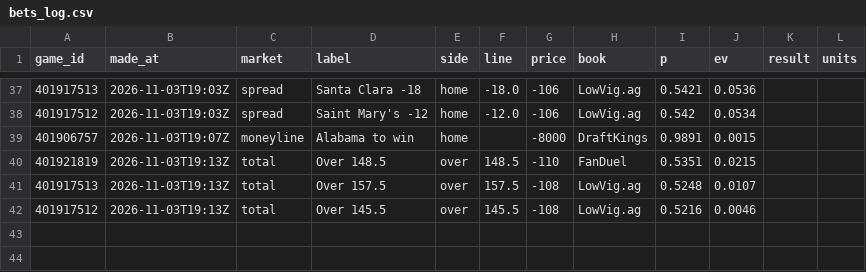
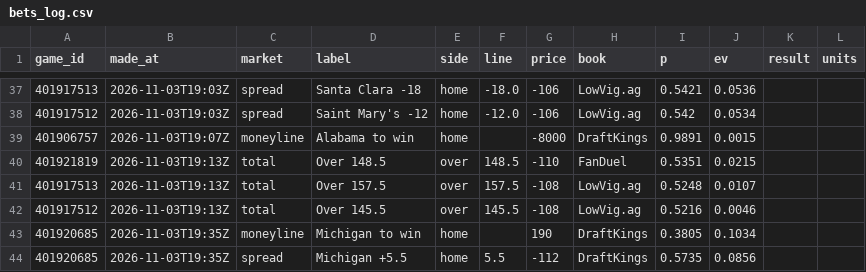
Before and after one commit to cjdonnelly21-afk/Hardwood-model, a CSV file: data/bets_log.csv, drawn as a sheet; only a part is shown, gaps mark what is left out; the diff names each change by its address in the sheet, - before the commit and + after, or states it on an @@ line.

```diff
--- a/data/bets_log.csv
+++ b/data/bets_log.csv
+row 43: 401920685 | 2026-11-03T19:35Z | moneyline | Michigan to win | home |  | 190 | DraftKings | 0.3805 | 0.1034
+row 44: 401920685 | 2026-11-03T19:35Z | spread | Michigan +5.5 | home | 5.5 | -112 | DraftKings | 0.5735 | 0.0856
```
Also changed, not shown: data/predictions_log.csv, data/torvik_latest.csv, 2 other files.
